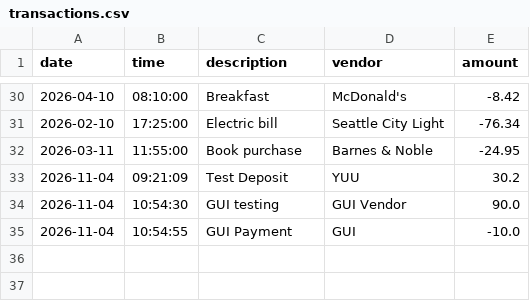
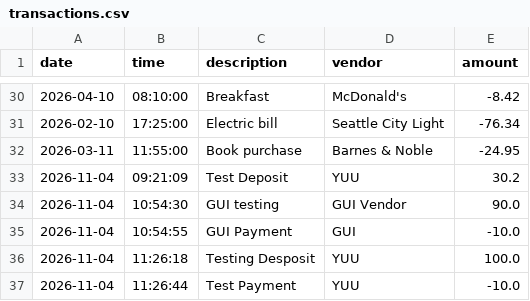
Before and after one commit to iamrahimi/Accounting-ledger, a CSV file: uploads/transactions.csv, drawn as a sheet; only a part is shown, gaps mark what is left out; the diff names each change by its address in the sheet, - before the commit and + after, or states it on an @@ line.

```diff
--- a/uploads/transactions.csv
+++ b/uploads/transactions.csv
+row 36: 2026-11-04 | 11:26:18 | Testing Desposit | YUU | 100.0
+row 37: 2026-11-04 | 11:26:44 | Test Payment | YUU | -10.0
```
Also changed, not shown: 1 other file.
